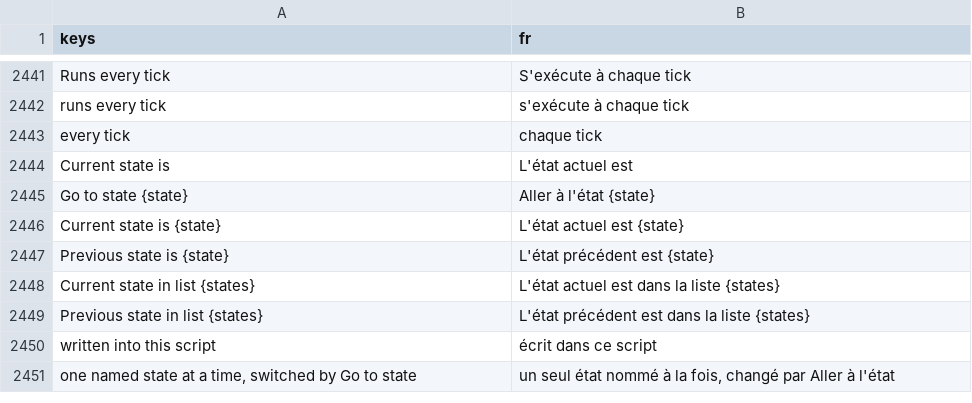
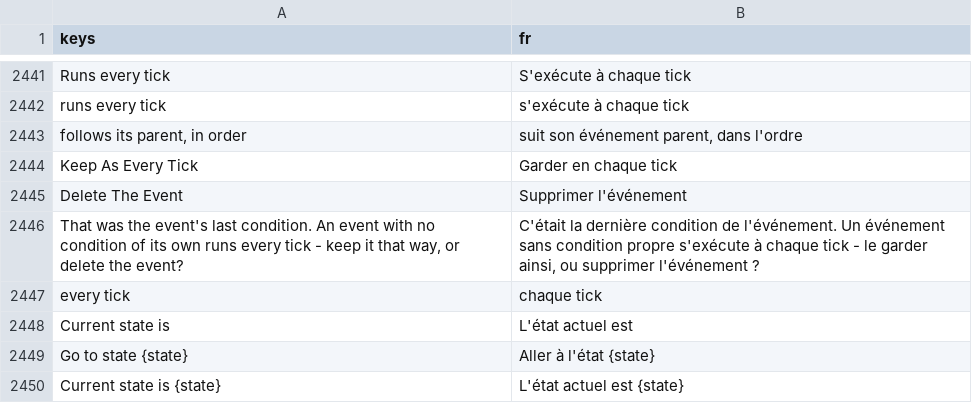
Before and after one commit to SalmanShhh/Godot-EventSheet-Visual-Scripting, a CSV file: addons/eventsheet/translations/fr.csv, drawn as a sheet; only a part is shown, gaps mark what is left out; the shorter side is filled out with more unchanged rows; the diff names each change by its address in the sheet, - before the commit and + after, or states it on an @@ line.

```diff
--- a/addons/eventsheet/translations/fr.csv
+++ b/addons/eventsheet/translations/fr.csv
+row 2443: follows its parent, in order | suit son événement parent, dans l'ordre
+row 2444: Keep As Every Tick | Garder en chaque tick
+row 2445: Delete The Event | Supprimer l'événement
+row 2446: That was the event's last condition. An event with no condition of its own runs every tick - keep it that way, or delete the event? | C'était la dernière condition de l'événement. Un événement sans condition propre s'exécute à chaque tick - le garder ainsi, ou supprimer l'événement ?
```
Also changed, not shown: addons/eventsheet/translations/de.csv, addons/eventsheet/translations/it.csv, 12 other files.
